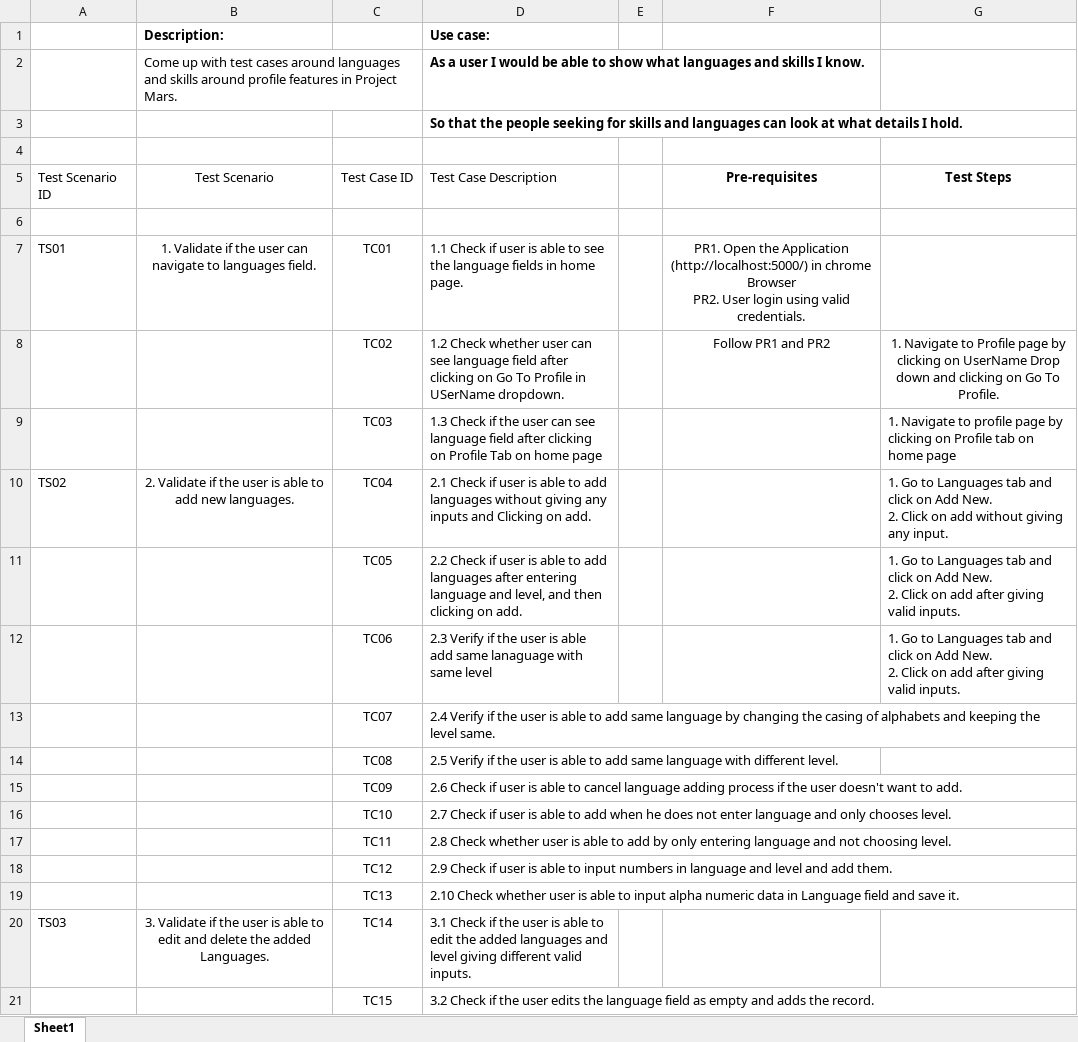
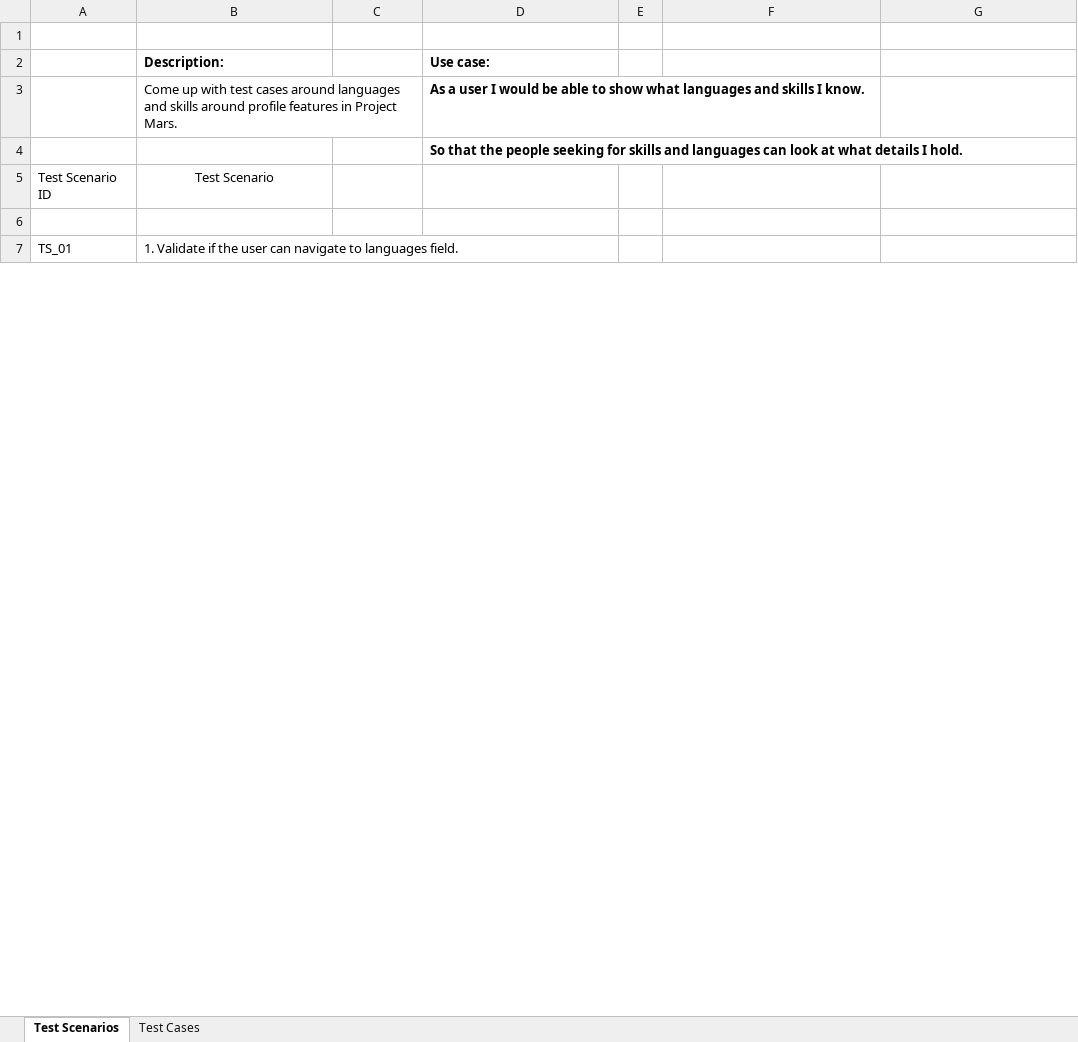
Before and after one commit to VenkataSriA/InternshipMVP, an Excel workbook: UserStoryTask1xlsx.xlsx, sheet Test Scenarios, drawn as a sheet; only a part is shown; values as stored, in another font and other column widths than the file's, no borders; removed rows and columns are numbered as before the commit, all else as after; ↵ is a line break in a cell; the diff covers the shown part only; the diff names each change by its address in the sheet, - before the commit and + after, or states it on an @@ line.

```diff
--- a/UserStoryTask1xlsx.xlsx (sheet Test Scenarios)
+++ b/UserStoryTask1xlsx.xlsx (sheet Test Scenarios)
-sheet tab: Sheet1
+sheet tab: Test Scenarios
+sheet tab: Test Cases
+row 1: (empty)
+row 5: Test Scenario ID | Test Scenario
-row 5: Test Scenario ID | Test Scenario | Test Case ID | Test Case Description |  | Pre-requisites | Test Steps
-row 7: (empty)
+row 7: TS_01 | 1. Validate if the user can navigate to languages field.
-row 7: TS01 | 1. Validate if the user can navigate to languages field. | TC01 | 1.1 Check if user is able to see the language fields in home page. |  | PR1. Open the Application (http://localhost:5000/) in chrome Browser ↵ PR2. User login using valid credentials.
-row 8:  |  | TC02 | 1.2 Check whether user can see language field after clicking on Go To Profile in USerName dropdown. |  | Follow PR1 and PR2 | 1. Navigate to Profile page by clicking on UserName Drop down and clicking on Go To Profile.
-row 9:  |  | TC03 | 1.3 Check if the user can see language field after clicking on Profile Tab on home page |  |  | 1. Navigate to profile page by clicking on Profile tab on home page
-row 10: TS02 | 2. Validate if the user is able to add new languages. | TC04 | 2.1 Check if user is able to add languages without giving any inputs and Clicking on add. |  |  | 1. Go to Languages tab and click on Add New. ↵ 2. Click on add without giving any input.
-row 11:  |  | TC05 | 2.2 Check if user is able to add languages after entering language and level, and then clicking on add. |  |  | 1. Go to Languages tab and click on Add New. ↵ 2. Click on add after giving valid inputs.
-row 12:  |  | TC06 | 2.3 Verify if the user is able add same lanaguage with same level |  |  | 1. Go to Languages tab and click on Add New. ↵ 2. Click on add after giving valid inputs.
-row 13:  |  | TC07 | 2.4 Verify if the user is able to add same language by changing the casing of alphabets and keeping the level same.
-row 14:  |  | TC08 | 2.5 Verify if the user is able to add same language with different level.
-row 15:  |  | TC09 | 2.6 Check if user is able to cancel language adding process if the user doesn't want to add.
-row 16:  |  | TC10 | 2.7 Check if user is able to add when he does not enter language and only chooses level.
-row 17:  |  | TC11 | 2.8 Check whether user is able to add by only entering language and not choosing level.
-row 18:  |  | TC12 | 2.9 Check if user is able to input numbers in language and level and add them.
-row 19:  |  | TC13 | 2.10 Check whether user is able to input alpha numeric data in Language field and save it.
-row 20: TS03 | 3. Validate if the user is able to edit and delete the added Languages. | TC14 | 3.1 Check if the user is able to edit the added languages and level giving different valid inputs.
-row 21:  |  | TC15 | 3.2 Check if the user edits the language field as empty and adds the record.
```
Also changed, not shown: 7 added rows and 16 removed rows elsewhere in this sheet, 12 other files.
